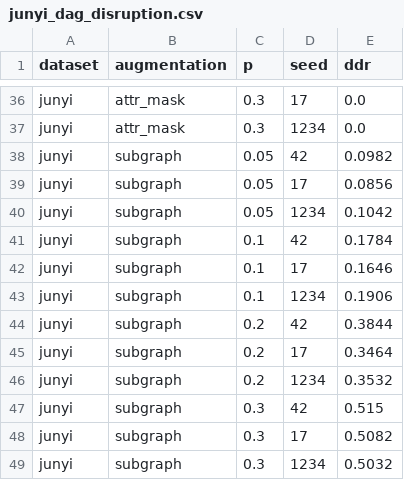
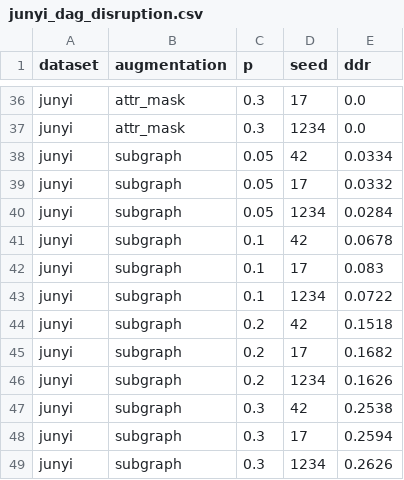
Before and after one commit to tuanymc/p0_project, a CSV file: results/tables/junyi_dag_disruption.csv, drawn as a sheet; only a part is shown, gaps mark what is left out.

```diff
--- a/results/tables/junyi_dag_disruption.csv
+++ b/results/tables/junyi_dag_disruption.csv
@@ -37,13 +37,13 @@ junyi,attr_mask,0.3,17,0.0
 junyi,attr_mask,0.3,1234,0.0
-junyi,subgraph,0.05,42,0.0982
-junyi,subgraph,0.05,17,0.0856
-junyi,subgraph,0.05,1234,0.1042
-junyi,subgraph,0.1,42,0.1784
-junyi,subgraph,0.1,17,0.1646
-junyi,subgraph,0.1,1234,0.1906
-junyi,subgraph,0.2,42,0.3844
-junyi,subgraph,0.2,17,0.3464
-junyi,subgraph,0.2,1234,0.3532
-junyi,subgraph,0.3,42,0.515
-junyi,subgraph,0.3,17,0.5082
-junyi,subgraph,0.3,1234,0.5032
+junyi,subgraph,0.05,42,0.0334
+junyi,subgraph,0.05,17,0.0332
+junyi,subgraph,0.05,1234,0.0284
+junyi,subgraph,0.1,42,0.0678
+junyi,subgraph,0.1,17,0.083
+junyi,subgraph,0.1,1234,0.0722
+junyi,subgraph,0.2,42,0.1518
+junyi,subgraph,0.2,17,0.1682
+junyi,subgraph,0.2,1234,0.1626
+junyi,subgraph,0.3,42,0.2538
+junyi,subgraph,0.3,17,0.2594
+junyi,subgraph,0.3,1234,0.2626
```
Also changed, not shown: results/tables/assist2012_dag_disruption.csv, results/tables/dag_disruption.csv, 4 other files.
